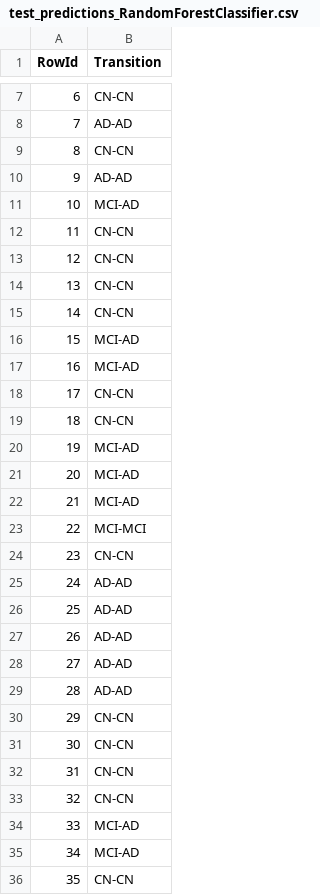
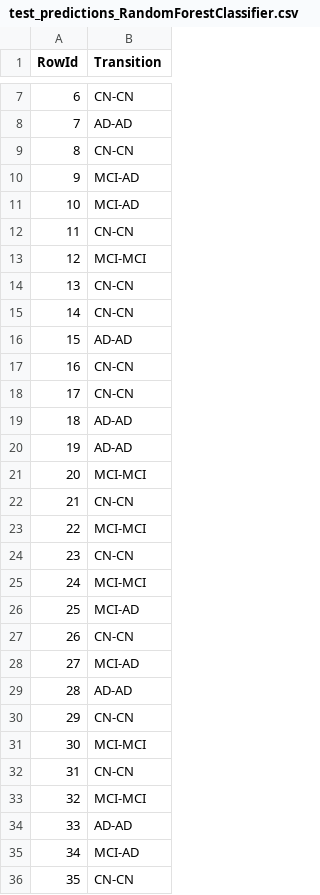
Before and after one commit to bohrges/DAA, a CSV file: test_predictions_RandomForestClassifier.csv, drawn as a sheet; only a part is shown, gaps mark what is left out; the diff covers the shown part only.

```diff
--- a/test_predictions_RandomForestClassifier.csv
+++ b/test_predictions_RandomForestClassifier.csv
@@ -9,27 +9,27 @@ RowId,Transition
 8,CN-CN
-9,AD-AD
+9,MCI-AD
 10,MCI-AD
 11,CN-CN
-12,CN-CN
+12,MCI-MCI
 13,CN-CN
 14,CN-CN
-15,MCI-AD
-16,MCI-AD
+15,AD-AD
+16,CN-CN
 17,CN-CN
-18,CN-CN
-19,MCI-AD
-20,MCI-AD
-21,MCI-AD
+18,AD-AD
+19,AD-AD
+20,MCI-MCI
+21,CN-CN
 22,MCI-MCI
 23,CN-CN
-24,AD-AD
-25,AD-AD
-26,AD-AD
-27,AD-AD
+24,MCI-MCI
+25,MCI-AD
+26,CN-CN
+27,MCI-AD
 28,AD-AD
 29,CN-CN
-30,CN-CN
+30,MCI-MCI
 31,CN-CN
-32,CN-CN
-33,MCI-AD
+32,MCI-MCI
+33,AD-AD
 34,MCI-AD
```
Also changed, not shown: 31 edited cells elsewhere in this file, test_predictions_lightgbm.csv, test_predictions_logreg.csv, 10 other files.
